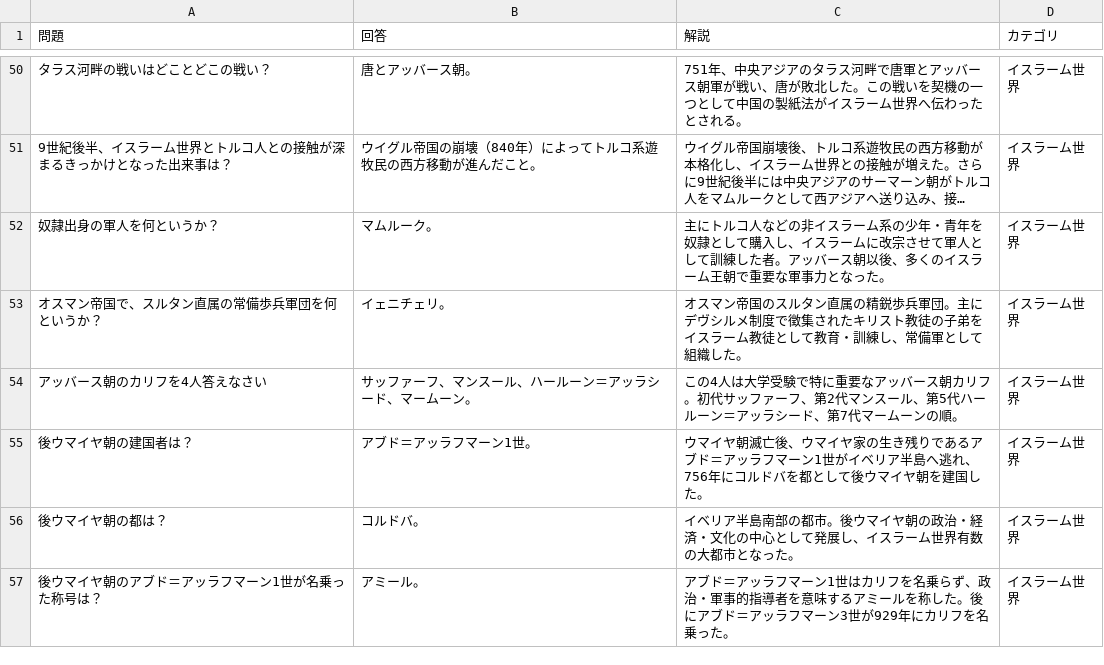
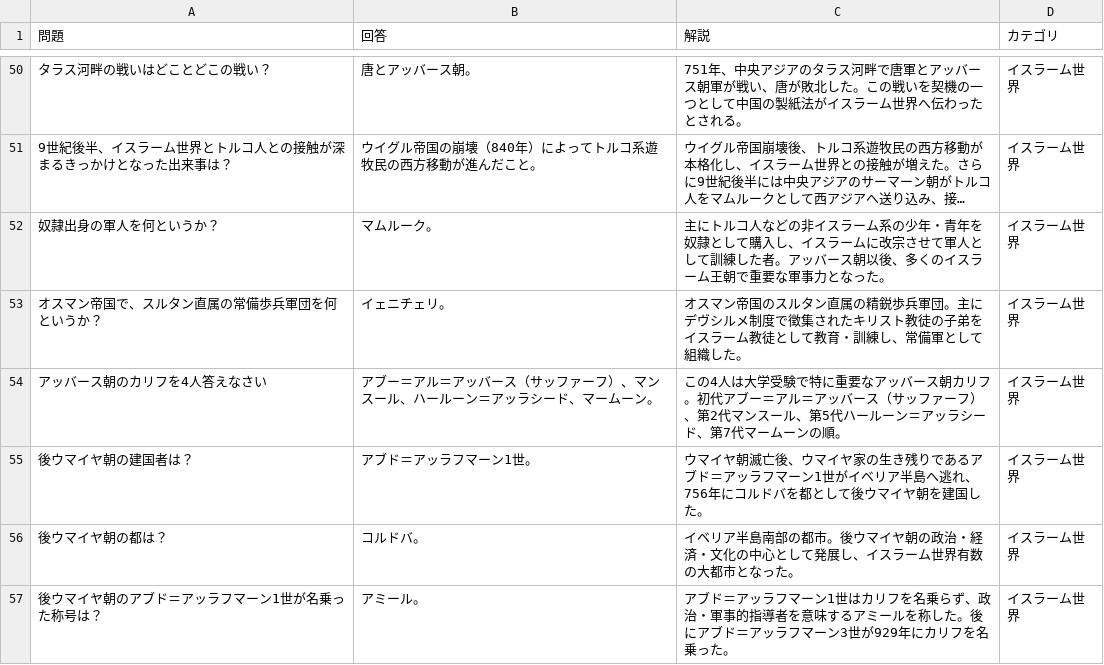
Before and after one commit to umedademu/anki, a CSV file: data/source/world-history-so/questions.csv, drawn as a sheet; only a part is shown, gaps mark what is left out; long unchanged cells end in ….

```diff
--- a/data/source/world-history-so/questions.csv
+++ b/data/source/world-history-so/questions.csv
@@ -53,3 +53,3 @@
 "オスマン帝国で、スルタン直属の常備歩兵軍団を何というか？","イェニチェリ。","オスマン帝国のスルタン直属の精鋭歩兵軍団。主にデヴシルメ制度で徴集されたキリスト教徒の子弟をイスラーム教徒として教育・訓練し、常備軍として組織した。","イスラーム世界"
-"アッバース朝のカリフを4人答えなさい","サッファーフ、マンスール、ハールーン＝アッラシード、マームーン。","この4人は大学受験で特に重要なアッバース朝カリフ。初代サッファーフ、第2代マンスール、第5代ハールーン＝アッラシード、第7代マームーンの順。","イスラーム世界"
+"アッバース朝のカリフを4人答えなさい","アブー＝アル＝アッバース（サッファーフ）、マンスール、ハールーン＝アッラシード、マームーン。","この4人は大学受験で特に重要なアッバース朝カリフ。初代アブー＝アル＝アッバース（サッファーフ）、第2代マンスール、第5代ハールーン＝アッラシード、第7代マームーンの順。","イスラーム世界"
 "後ウマイヤ朝の建国者は？","アブド＝アッラフマーン1世。","ウマイヤ朝滅亡後、ウマイヤ家の生き残りであるアブド＝アッラフマーン1世がイベリア半島へ逃れ、756年にコルドバを都として後ウマイヤ朝を建国した。","イスラーム世界"
```
Also changed, not shown: 14 other files.
